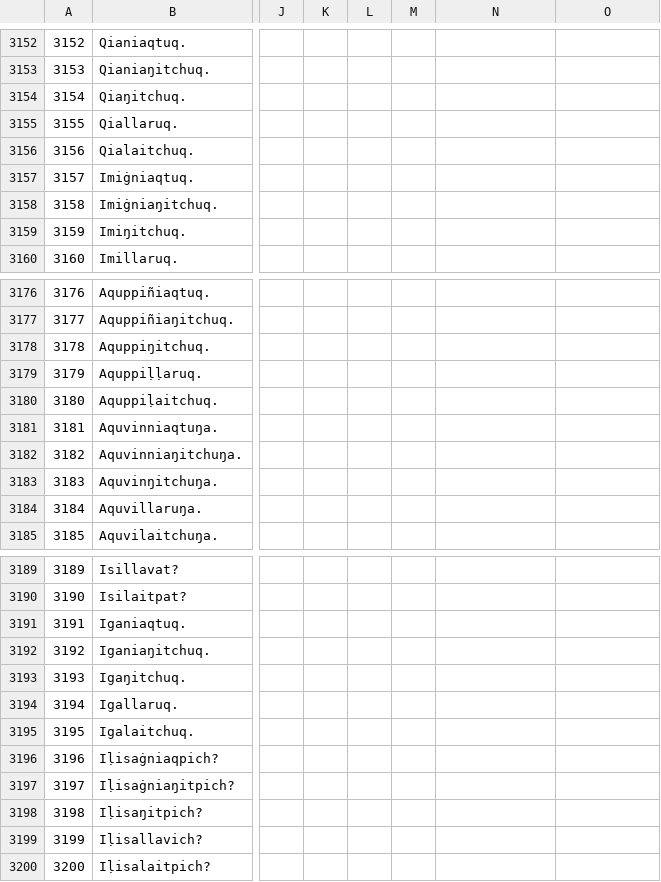
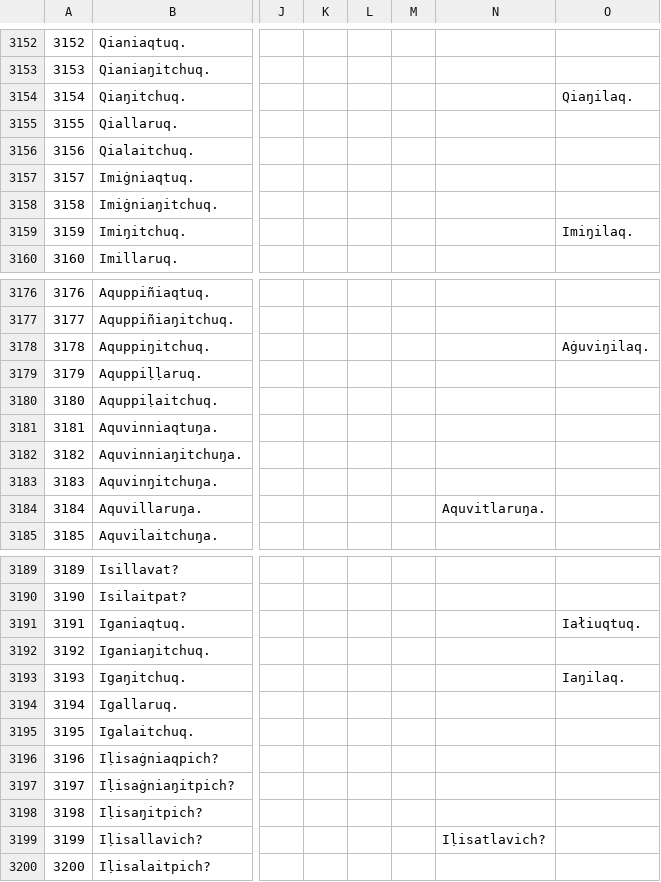
Before and after one commit to ilisaqativut/mtd-starter, a CSV file: data/data.csv, drawn as a sheet; only a part is shown, gaps mark what is left out; the diff covers the shown part only; the diff names each change by its address in the sheet, - before the commit and + after, or states it on an @@ line.

Commit message:
Update data.csv

```diff
--- a/data/data.csv
+++ b/data/data.csv
-O3154: (empty)
+O3154: Qiaŋilaq.
-O3159: (empty)
+O3159: Imiŋilaq.
-O3178: (empty)
+O3178: Aġuviŋilaq.
-N3184: (empty)
+N3184: Aquvitlaruŋa.
-O3191: (empty)
+O3191: Iałiuqtuq.
-O3193: (empty)
+O3193: Iaŋilaq.
-N3199: (empty)
+N3199: Iḷisatlavich?
```
Also changed, not shown: 3 edited cells elsewhere in this file.
